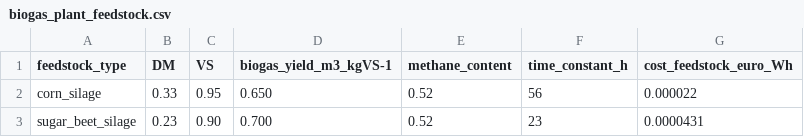
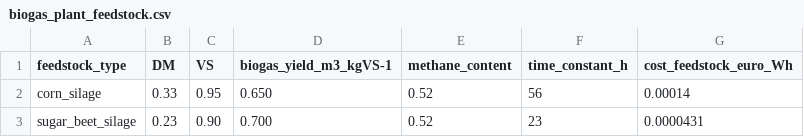
Before and after one commit to tum-ens/bipmo, a CSV file: data/biogas_plant_feedstock.csv, drawn as a sheet.

```diff
--- a/data/biogas_plant_feedstock.csv
+++ b/data/biogas_plant_feedstock.csv
@@ -1,3 +1,3 @@
 feedstock_type,DM,VS,biogas_yield_m3_kgVS-1,methane_content,time_constant_h,cost_feedstock_euro_Wh
-corn_silage,0.33,0.95,0.650,0.52,56,0.000022
+corn_silage,0.33,0.95,0.650,0.52,56,0.00014
 sugar_beet_silage,0.23,0.90,0.700,0.52,23,0.0000431
```
Also changed, not shown: data/biogas_plant_scenario.csv, 4 other files.
